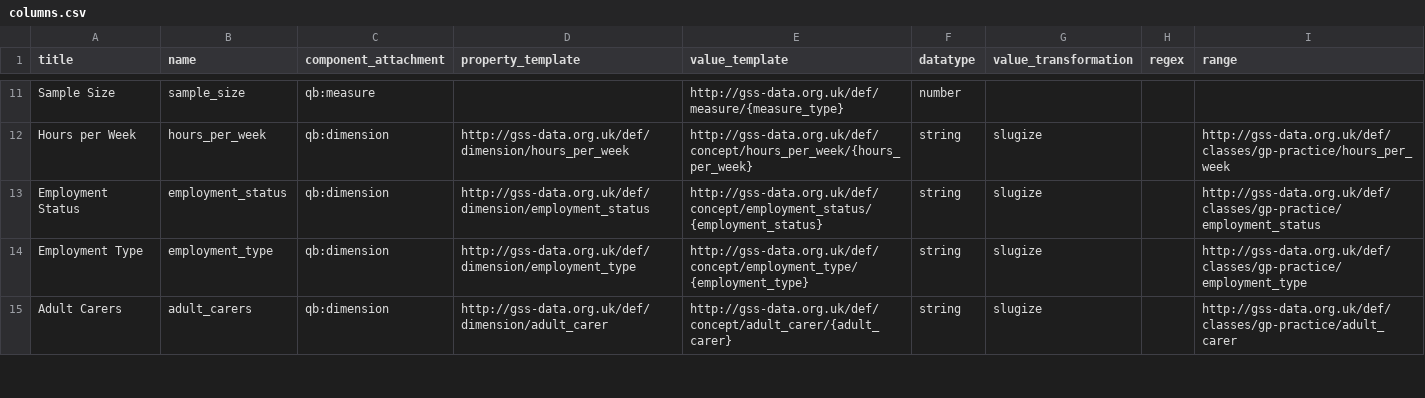
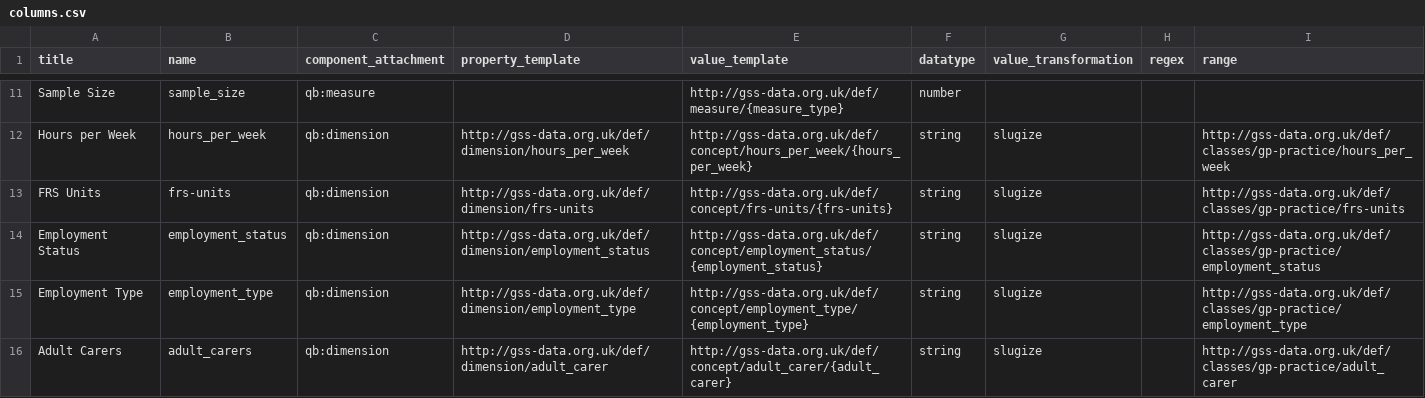
Before and after one commit to GSS-Cogs/family-disability, a CSV file: reference/columns.csv, drawn as a sheet; only a part is shown, gaps mark what is left out.

Commit message:
Addingn FRS units codelist

```diff
--- a/reference/columns.csv
+++ b/reference/columns.csv
@@ -12,2 +12,3 @@ Sample Size,sample_size,qb:measure,,http://gss-data.org.uk/def/measure/{measure_
 Hours per Week,hours_per_week,qb:dimension,http://gss-data.org.uk/def/dimension/hours_per_week,http://gss-data.org.uk/def/concept/hours_per_week/{hours_per_week},string,slugize,,http://gss-data.org.uk/def/classes/gp-practice/hours_per_week
+FRS Units,frs-units,qb:dimension,http://gss-data.org.uk/def/dimension/frs-units,http://gss-data.org.uk/def/concept/frs-units/{frs-units},string,slugize,,http://gss-data.org.uk/def/classes/gp-practice/frs-units
 Employment Status,employment_status,qb:dimension,http://gss-data.org.uk/def/dimension/employment_status,http://gss-data.org.uk/def/concept/employment_status/{employment_status},string,slugize,,http://gss-data.org.uk/def/classes/gp-practice/employment_status
```
Also changed, not shown: reference/components.csv, 1 other file.
